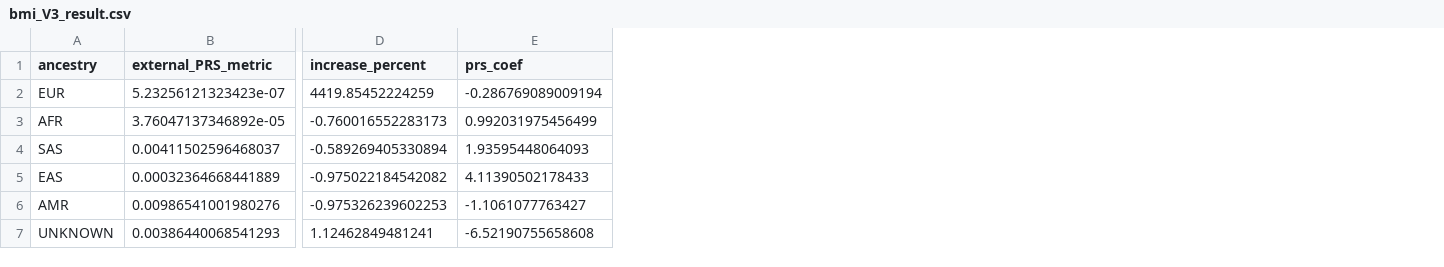
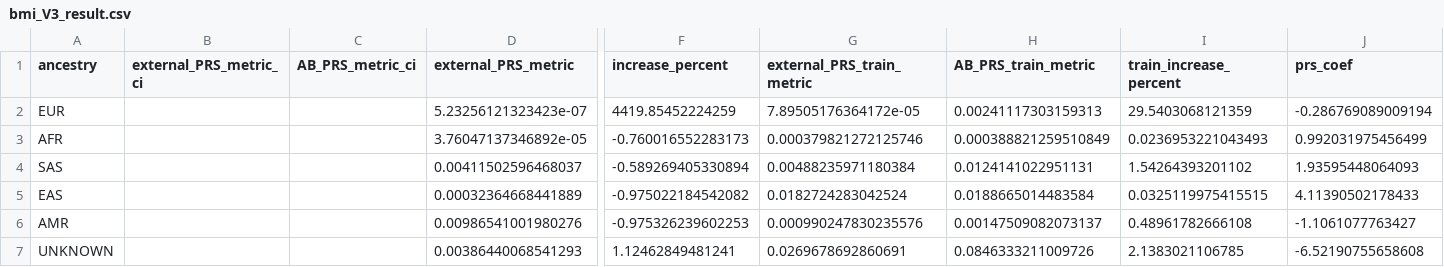
Before and after one commit to Cedars-CIG/ABPRS, a CSV file: Analysis/Apply_ABPRS/validation/pmbb/bmi_V3_result.csv, drawn as a sheet; only a part is shown, gaps mark what is left out; the diff names each change by its address in the sheet, - before the commit and + after, or states it on an @@ line.

```diff
--- a/Analysis/Apply_ABPRS/validation/pmbb/bmi_V3_result.csv
+++ b/Analysis/Apply_ABPRS/validation/pmbb/bmi_V3_result.csv
+column B (external_PRS_metric_ci), empty
+column C (AB_PRS_metric_ci), empty
+column G (external_PRS_train_metric), rows 2-7: 7.89505176364172e-05 | 0.000379821272125746 | 0.00488235971180384 | 0.0182724283042524 | 0.000990247830235576 | 0.0269678692860691
+column H (AB_PRS_train_metric), rows 2-7: 0.00241117303159313 | 0.000388821259510849 | 0.0124141022951131 | 0.0188665014483584 | 0.00147509082073137 | 0.0846333211009726
+column I (train_increase_percent), rows 2-7: 29.5403068121359 | 0.0236953221043493 | 1.54264393201102 | 0.0325119975415515 | 0.48961782666108 | 2.1383021106785
```
Also changed, not shown: Analysis/Apply_ABPRS/validation/pmbb/cholesterol_V3_result.csv, Analysis/Apply_ABPRS/validation/pmbb/hdl_V3_result.csv, 5 other files.
